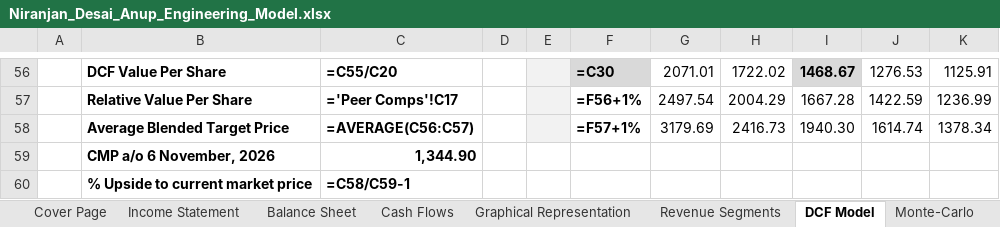
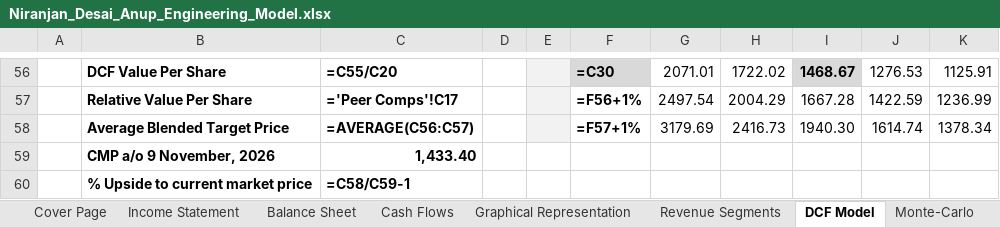
Before and after one commit to Nnd1106/anup-engineering-model, an Excel workbook: Niranjan_Desai_Anup_Engineering_Model.xlsx, sheet DCF Model, drawn as a sheet; only a part is shown, gaps mark what is left out; values as stored, in another font and other column widths than the file's, no borders; formulas without a stored value are shown as written; conditional formats not drawn; removed rows and columns are numbered as before the commit, all else as after; the diff names each change by its address in the sheet, - before the commit and + after, or states it on an @@ line.

```diff
--- a/Niranjan_Desai_Anup_Engineering_Model.xlsx (sheet DCF Model)
+++ b/Niranjan_Desai_Anup_Engineering_Model.xlsx (sheet DCF Model)
-row 59:  | CMP a/o 6 November, 2026 | 1,344.90
+row 59:  | CMP a/o 9 November, 2026 | 1,433.40
```
Also changed, not shown: sheet Peer Data, 1 other file.
